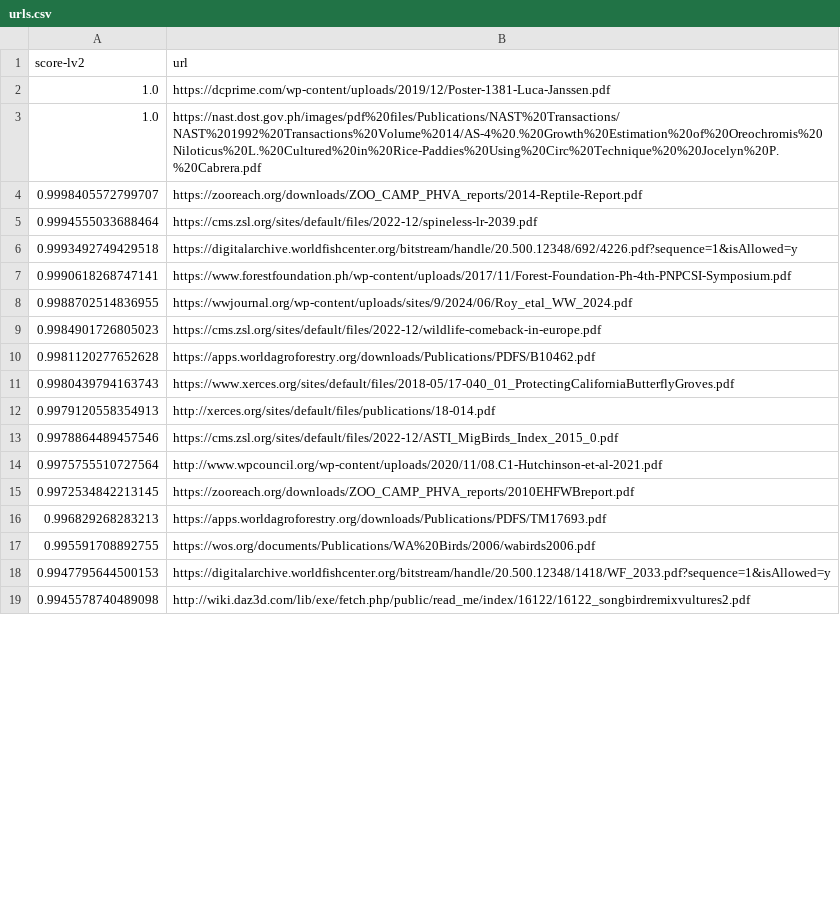
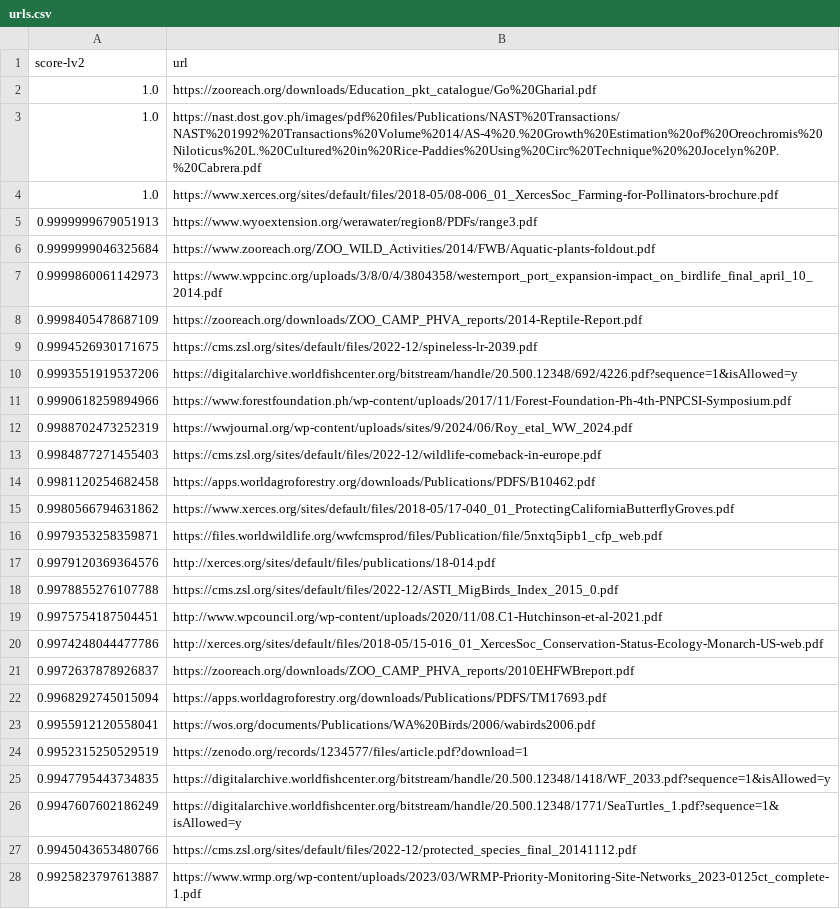
Before and after one commit to ShreyBiswas/GreyLiteratureClassifier, a CSV file: results/level-2.5/urls.csv, drawn as a sheet; only a part is shown; the diff covers the shown part only.

```diff
--- a/results/level-2.5/urls.csv
+++ b/results/level-2.5/urls.csv
@@ -1,19 +1,28 @@
 score-lv2,url
-1.0,https://dcprime.com/wp-content/uploads/2019/12/Poster-1381-Luca-Janssen.pdf
+1.0,https://zooreach.org/downloads/Education_pkt_catalogue/Go%20Gharial.pdf
 1.0,https://nast.dost.gov.ph/images/pdf%20files/Publications/NAST%20Transactions/NAST%201992%20Transactions%20Volume%2014/AS-4%20.%20Growth%20Estimation%20of%20Oreochromis%20Niloticus%20L.%20Cultured%20in%20Rice-Paddies%20Using%20Circ%20Technique%20%20Jocelyn%20P.%20Cabrera.pdf
-0.9998405572799707,https://zooreach.org/downloads/ZOO_CAMP_PHVA_reports/2014-Reptile-Report.pdf
-0.9994555033688464,https://cms.zsl.org/sites/default/files/2022-12/spineless-lr-2039.pdf
-0.9993492749429518,https://digitalarchive.worldfishcenter.org/bitstream/handle/20.500.12348/692/4226.pdf?sequence=1&isAllowed=y
-0.9990618268747141,https://www.forestfoundation.ph/wp-content/uploads/2017/11/Forest-Foundation-Ph-4th-PNPCSI-Symposium.pdf
-0.9988702514836955,https://wwjournal.org/wp-content/uploads/sites/9/2024/06/Roy_etal_WW_2024.pdf
-0.9984901726805023,https://cms.zsl.org/sites/default/files/2022-12/wildlife-comeback-in-europe.pdf
-0.9981120277652628,https://apps.worldagroforestry.org/downloads/Publications/PDFS/B10462.pdf
-0.9980439794163743,https://www.xerces.org/sites/default/files/2018-05/17-040_01_ProtectingCaliforniaButterflyGroves.pdf
-0.9979120558354913,http://xerces.org/sites/default/files/publications/18-014.pdf
-0.9978864489457546,https://cms.zsl.org/sites/default/files/2022-12/ASTI_MigBirds_Index_2015_0.pdf
-0.9975755510727564,http://www.wpcouncil.org/wp-content/uploads/2020/11/08.C1-Hutchinson-et-al-2021.pdf
-0.9972534842213145,https://zooreach.org/downloads/ZOO_CAMP_PHVA_reports/2010EHFWBreport.pdf
-0.996829268283213,https://apps.worldagroforestry.org/downloads/Publications/PDFS/TM17693.pdf
-0.995591708892755,https://wos.org/documents/Publications/WA%20Birds/2006/wabirds2006.pdf
-0.9947795644500153,https://digitalarchive.worldfishcenter.org/bitstream/handle/20.500.12348/1418/WF_2033.pdf?sequence=1&isAllowed=y
-0.9945578740489098,http://wiki.daz3d.com/lib/exe/fetch.php/public/read_me/index/16122/16122_songbirdremixvultures2.pdf
+1.0,https://www.xerces.org/sites/default/files/2018-05/08-006_01_XercesSoc_Farming-for-Pollinators-brochure.pdf
+0.9999999679051913,https://www.wyoextension.org/werawater/region8/PDFs/range3.pdf
+0.9999999046325684,https://www.zooreach.org/ZOO_WILD_Activities/2014/FWB/Aquatic-plants-foldout.pdf
+0.9999860061142973,https://www.wppcinc.org/uploads/3/8/0/4/3804358/westernport_port_expansion-impact_on_birdlife_final_april_10_2014.pdf
+0.9998405478687109,https://zooreach.org/downloads/ZOO_CAMP_PHVA_reports/2014-Reptile-Report.pdf
+0.9994526930171675,https://cms.zsl.org/sites/default/files/2022-12/spineless-lr-2039.pdf
+0.9993551919537206,https://digitalarchive.worldfishcenter.org/bitstream/handle/20.500.12348/692/4226.pdf?sequence=1&isAllowed=y
+0.9990618259894966,https://www.forestfoundation.ph/wp-content/uploads/2017/11/Forest-Foundation-Ph-4th-PNPCSI-Symposium.pdf
+0.9988702473252319,https://wwjournal.org/wp-content/uploads/sites/9/2024/06/Roy_etal_WW_2024.pdf
+0.9984877271455403,https://cms.zsl.org/sites/default/files/2022-12/wildlife-comeback-in-europe.pdf
+0.9981120254682458,https://apps.worldagroforestry.org/downloads/Publications/PDFS/B10462.pdf
+0.9980566794631862,https://www.xerces.org/sites/default/files/2018-05/17-040_01_ProtectingCaliforniaButterflyGroves.pdf
+0.9979353258359871,https://files.worldwildlife.org/wwfcmsprod/files/Publication/file/5nxtq5ipb1_cfp_web.pdf
+0.9979120369364576,http://xerces.org/sites/default/files/publications/18-014.pdf
+0.9978855276107788,https://cms.zsl.org/sites/default/files/2022-12/ASTI_MigBirds_Index_2015_0.pdf
+0.9975754187504451,http://www.wpcouncil.org/wp-content/uploads/2020/11/08.C1-Hutchinson-et-al-2021.pdf
+0.9974248044477786,http://xerces.org/sites/default/files/2018-05/15-016_01_XercesSoc_Conservation-Status-Ecology-Monarch-US-web.pdf
+0.9972637878926837,https://zooreach.org/downloads/ZOO_CAMP_PHVA_reports/2010EHFWBreport.pdf
+0.9968292745015094,https://apps.worldagroforestry.org/downloads/Publications/PDFS/TM17693.pdf
+0.9955912120558041,https://wos.org/documents/Publications/WA%20Birds/2006/wabirds2006.pdf
+0.9952315250529519,https://zenodo.org/records/1234577/files/article.pdf?download=1
+0.9947795443734835,https://digitalarchive.worldfishcenter.org/bitstream/handle/20.500.12348/1418/WF_2033.pdf?sequence=1&isAllowed=y
+0.9947607602186249,https://digitalarchive.worldfishcenter.org/bitstream/handle/20.500.12348/1771/SeaTurtles_1.pdf?sequence=1&isAllowed=y
+0.9945043653480766,https://cms.zsl.org/sites/default/files/2022-12/protected_species_final_20141112.pdf
+0.9925823797613887,https://www.wrmp.org/wp-content/uploads/2023/03/WRMP-Priority-Monitoring-Site-Networks_2023-0125ct_complete-1.pdf
```
Also changed, not shown: 2 added rows and 1 edited cell elsewhere in this file, 9 other files.
